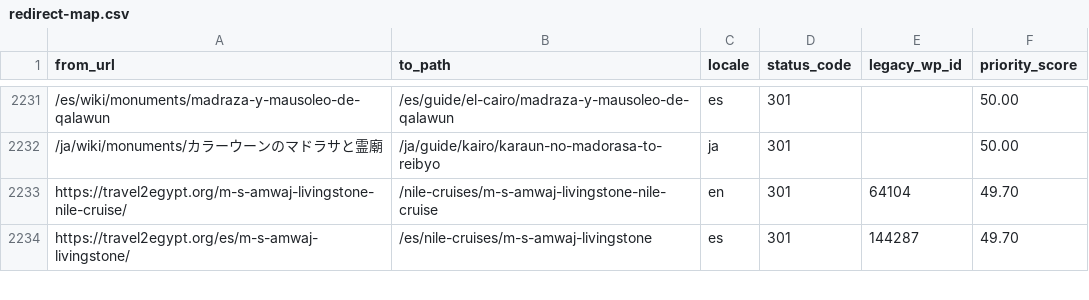
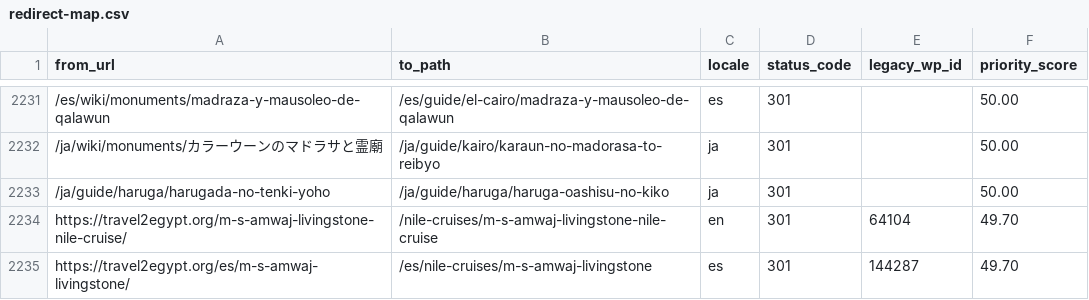
Before and after one commit to desertcanvasart-dotcom/travel2egypt-next, a CSV file: migration/redirect-map.csv, drawn as a sheet; only a part is shown, gaps mark what is left out; the diff names each change by its address in the sheet, - before the commit and + after, or states it on an @@ line.

```diff
--- a/migration/redirect-map.csv
+++ b/migration/redirect-map.csv
+row 2233: /ja/guide/haruga/harugada-no-tenki-yoho | /ja/guide/haruga/haruga-oashisu-no-kiko | ja | 301 |  | 50.00
```
Also changed, not shown: 5 other files.
